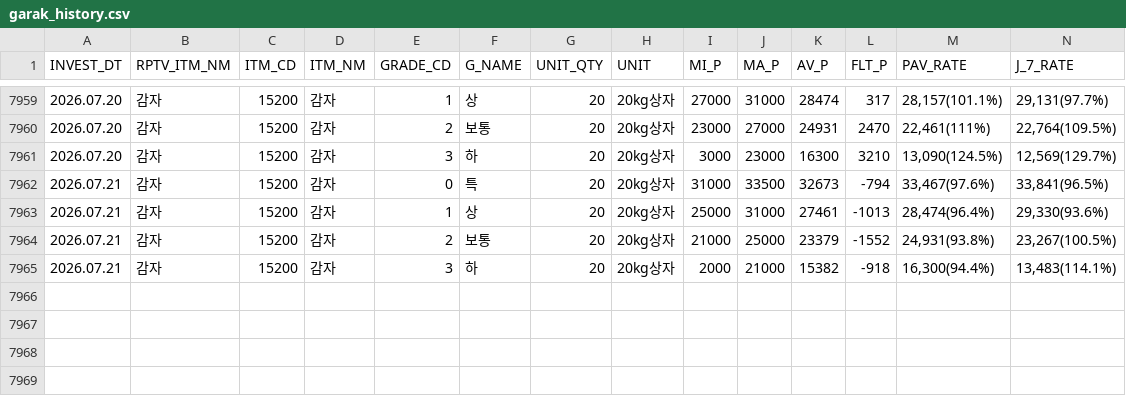
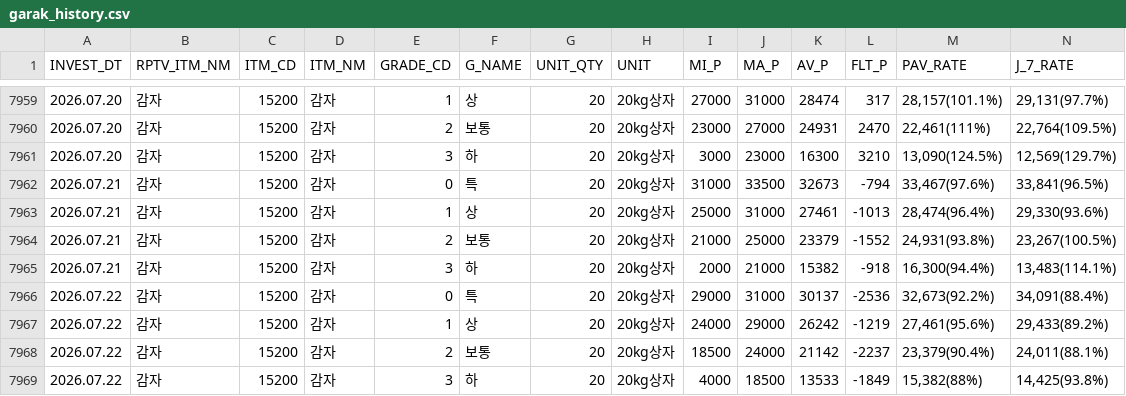
Before and after one commit to wngml7055/potato-times, a CSV file: data/garak_history.csv, drawn as a sheet; only a part is shown, gaps mark what is left out; rows hold the shown columns only; the diff names each change by its address in the sheet, - before the commit and + after, or states it on an @@ line.

```diff
--- a/data/garak_history.csv
+++ b/data/garak_history.csv
+row 7966: 2026.07.22 | 감자 | 15200 | 감자 | 0 | 특 | 20 | 20kg상자 | 29000 | 31000 | 30137 | -2536 | 32,673(92.2%) | 34,091(88.4%)
+row 7967: 2026.07.22 | 감자 | 15200 | 감자 | 1 | 상 | 20 | 20kg상자 | 24000 | 29000 | 26242 | -1219 | 27,461(95.6%) | 29,433(89.2%)
+row 7968: 2026.07.22 | 감자 | 15200 | 감자 | 2 | 보통 | 20 | 20kg상자 | 18500 | 24000 | 21142 | -2237 | 23,379(90.4%) | 24,011(88.1%)
+row 7969: 2026.07.22 | 감자 | 15200 | 감자 | 3 | 하 | 20 | 20kg상자 | 4000 | 18500 | 13533 | -1849 | 15,382(88%) | 14,425(93.8%)
```
Also changed, not shown: data/garak_price.csv.
